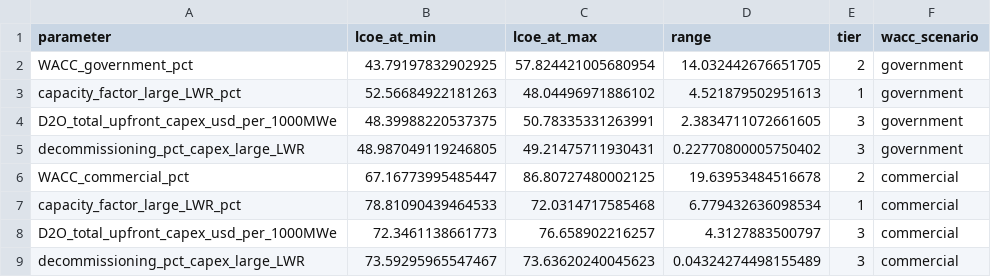
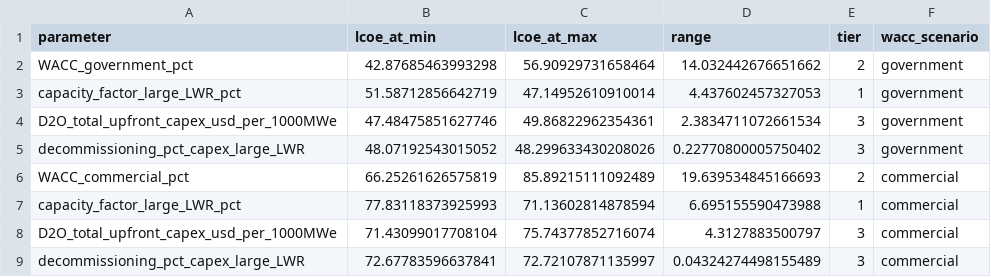
Before and after one commit to aligatoralex/nuclearEconomics, a CSV file: data/output/step7_tornado_candu_ec6.csv, drawn as a sheet.

```diff
--- a/data/output/step7_tornado_candu_ec6.csv
+++ b/data/output/step7_tornado_candu_ec6.csv
@@ -1,9 +1,9 @@
 parameter,lcoe_at_min,lcoe_at_max,range,tier,wacc_scenario
-WACC_government_pct,43.79197832902925,57.824421005680954,14.032442676651705,2,government
-capacity_factor_large_LWR_pct,52.56684922181263,48.04496971886102,4.521879502951613,1,government
-D2O_total_upfront_capex_usd_per_1000MWe,48.39988220537375,50.78335331263991,2.3834711072661605,3,government
-decommissioning_pct_capex_large_LWR,48.987049119246805,49.21475711930431,0.22770800005750402,3,government
-WACC_commercial_pct,67.16773995485447,86.80727480002125,19.63953484516678,2,commercial
-capacity_factor_large_LWR_pct,78.81090439464533,72.0314717585468,6.779432636098534,1,commercial
-D2O_total_upfront_capex_usd_per_1000MWe,72.3461138661773,76.658902216257,4.3127883500797,3,commercial
-decommissioning_pct_capex_large_LWR,73.59295965547467,73.63620240045623,0.04324274498155489,3,commercial
+WACC_government_pct,42.87685463993298,56.90929731658464,14.032442676651662,2,government
+capacity_factor_large_LWR_pct,51.58712856642719,47.14952610910014,4.437602457327053,1,government
+D2O_total_upfront_capex_usd_per_1000MWe,47.48475851627746,49.86822962354361,2.3834711072661534,3,government
+decommissioning_pct_capex_large_LWR,48.07192543015052,48.299633430208026,0.22770800005750402,3,government
+WACC_commercial_pct,66.25261626575819,85.89215111092489,19.639534845166693,2,commercial
+capacity_factor_large_LWR_pct,77.83118373925993,71.13602814878594,6.695155590473988,1,commercial
+D2O_total_upfront_capex_usd_per_1000MWe,71.43099017708104,75.74377852716074,4.3127883500797,3,commercial
+decommissioning_pct_capex_large_LWR,72.67783596637841,72.72107871135997,0.04324274498155489,3,commercial
```
Also changed, not shown: data/output/step7_tornado_ap1000.csv, 4 other files.
